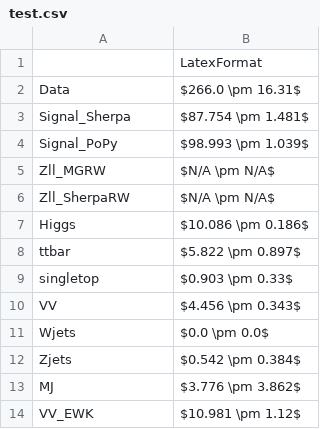
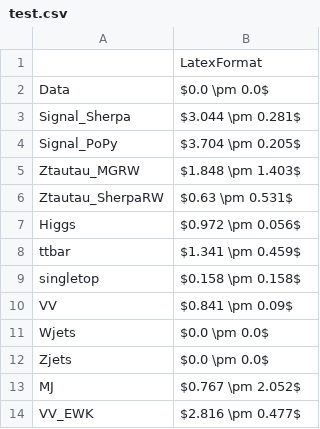
Before and after one commit to diegobaronm/VBF-Analysis, a CSV file: Scripts/test.csv, drawn as a sheet.

```diff
--- a/Scripts/test.csv
+++ b/Scripts/test.csv
@@ -1,14 +1,14 @@
 ,LatexFormat
-Data,$266.0 \pm 16.31$
-Signal_Sherpa,$87.754 \pm 1.481$
-Signal_PoPy,$98.993 \pm 1.039$
-Zll_MGRW,$N/A \pm N/A$
-Zll_SherpaRW,$N/A \pm N/A$
-Higgs,$10.086 \pm 0.186$
-ttbar,$5.822 \pm 0.897$
-singletop,$0.903 \pm 0.33$
-VV,$4.456 \pm 0.343$
+Data,$0.0 \pm 0.0$
+Signal_Sherpa,$3.044 \pm 0.281$
+Signal_PoPy,$3.704 \pm 0.205$
+Ztautau_MGRW,$1.848 \pm 1.403$
+Ztautau_SherpaRW,$0.63 \pm 0.531$
+Higgs,$0.972 \pm 0.056$
+ttbar,$1.341 \pm 0.459$
+singletop,$0.158 \pm 0.158$
+VV,$0.841 \pm 0.09$
 Wjets,$0.0 \pm 0.0$
-Zjets,$0.542 \pm 0.384$
-MJ,$3.776 \pm 3.862$
-VV_EWK,$10.981 \pm 1.12$
+Zjets,$0.0 \pm 0.0$
+MJ,$0.767 \pm 2.052$
+VV_EWK,$2.816 \pm 0.477$
```
Also changed, not shown: 18 other files.
